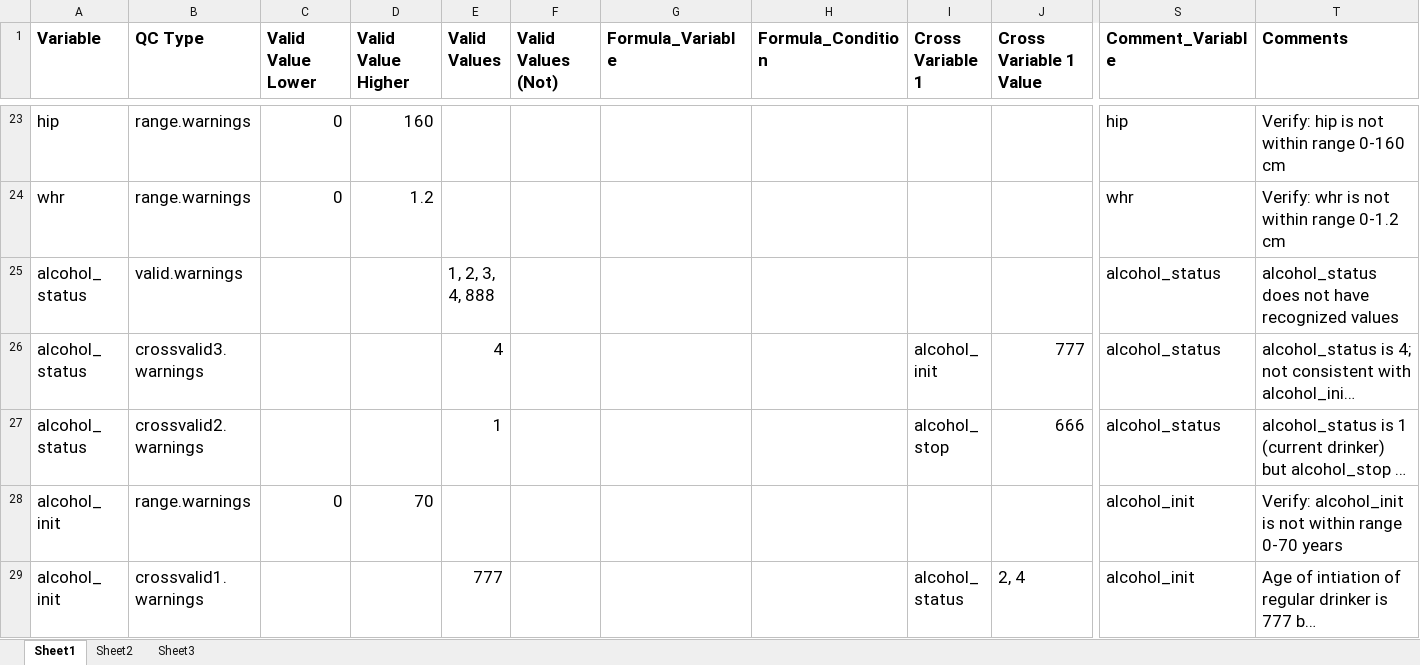
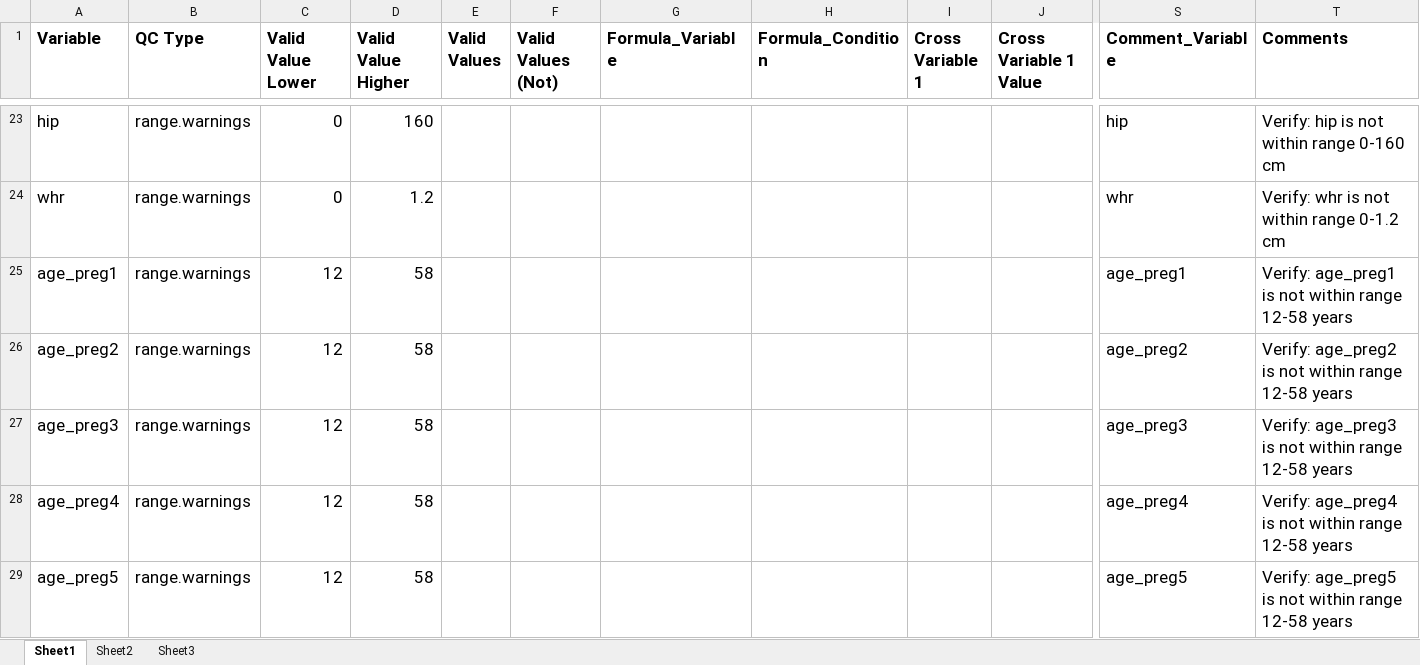
Before and after one commit to Breast-Cancer-Risk-Prediction-Project/data-management, an Excel workbook: BCRPP_QC_R_Excel_Program/Core QC Rules/BCRPP Warning Rules.xlsx, sheet Sheet1, drawn as a sheet; only a part is shown, gaps mark what is left out; the shorter side is filled out with more unchanged rows; long unchanged cells end in …; values as stored, in another font and other column widths than the file's, no borders; rows hold the shown columns only; the diff covers the shown part only; the diff names each change by its address in the sheet, - before the commit and + after, or states it on an @@ line.

Commit message:
Update BCRPP Warning Rules.xlsx
adding age_preg1- age_preg10 and breastfeed_dur_b1-breastfeed_dur_b10 range checks

```diff
--- a/BCRPP_QC_R_Excel_Program/Core QC Rules/BCRPP Warning Rules.xlsx (sheet Sheet1)
+++ b/BCRPP_QC_R_Excel_Program/Core QC Rules/BCRPP Warning Rules.xlsx (sheet Sheet1)
+row 25: age_preg1 | range.warnings | 12 | 58 |  |  |  |  |  |  | age_preg1 | Verify: age_preg1 is not within range 12-58 years
+row 26: age_preg2 | range.warnings | 12 | 58 |  |  |  |  |  |  | age_preg2 | Verify: age_preg2 is not within range 12-58 years
+row 27: age_preg3 | range.warnings | 12 | 58 |  |  |  |  |  |  | age_preg3 | Verify: age_preg3 is not within range 12-58 years
+row 28: age_preg4 | range.warnings | 12 | 58 |  |  |  |  |  |  | age_preg4 | Verify: age_preg4 is not within range 12-58 years
+row 29: age_preg5 | range.warnings | 12 | 58 |  |  |  |  |  |  | age_preg5 | Verify: age_preg5 is not within range 12-58 years
```
Also changed, not shown: 15 added rows elsewhere in this sheet.
